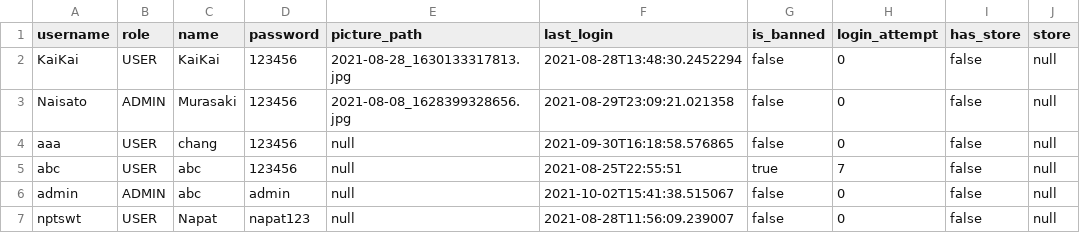
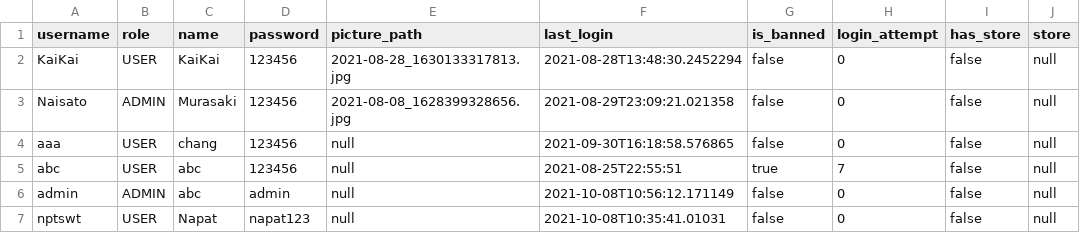
Before and after one commit to napatswift/project-641-mercury, a CSV file: data/accounts.csv, drawn as a sheet.

```diff
--- a/data/accounts.csv
+++ b/data/accounts.csv
@@ -5,3 +5,3 @@ aaa,USER,"chang",123456,null,2021-09-30T16:18:58.576865,false,0,false,null
 abc,USER,"abc",123456,null,2021-08-25T22:55:51,true,7,false,null
-admin,ADMIN,"abc",admin,null,2021-10-02T15:41:38.515067,false,0,false,null
-nptswt,USER,"Napat",napat123,null,2021-08-28T11:56:09.239007,false,0,false,null
+admin,ADMIN,"abc",admin,null,2021-10-08T10:56:12.171149,false,0,false,null
+nptswt,USER,"Napat",napat123,null,2021-10-08T10:35:41.01031,false,0,false,null
```
Also changed, not shown: data/products.csv, data/reviews.csv, 32 other files.
